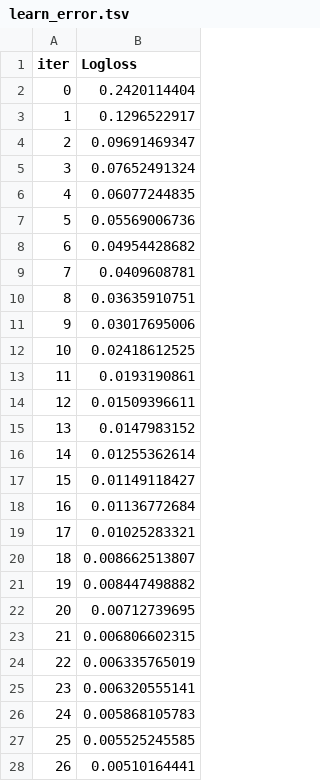
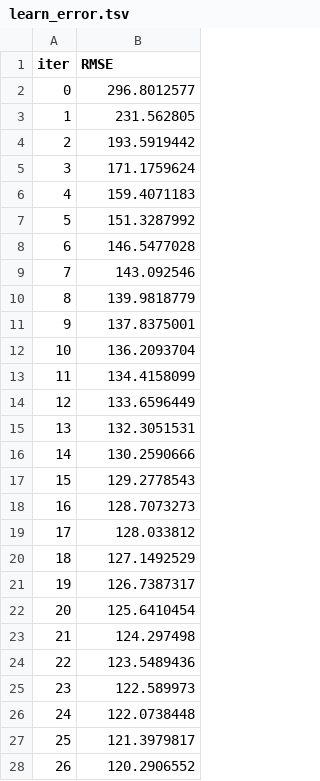
Before and after one commit to guicnw/ONLINE_DS_THEBRIDGE_GUILLERMO, a TSV file: Sprint_12/Sprint_12_Unidad_2/Ejercicios_Workout/catboost_info/learn_error.tsv, drawn as a sheet; only a part is shown; the diff covers the shown part only.

```diff
--- a/Sprint_12/Sprint_12_Unidad_2/Ejercicios_Workout/catboost_info/learn_error.tsv
+++ b/Sprint_12/Sprint_12_Unidad_2/Ejercicios_Workout/catboost_info/learn_error.tsv
@@ -1,28 +1,28 @@
-iter	Logloss
-0	0.2420114404
-1	0.1296522917
-2	0.09691469347
-3	0.07652491324
-4	0.06077244835
-5	0.05569006736
-6	0.04954428682
-7	0.0409608781
-8	0.03635910751
-9	0.03017695006
-10	0.02418612525
-11	0.0193190861
-12	0.01509396611
-13	0.0147983152
-14	0.01255362614
-15	0.01149118427
-16	0.01136772684
-17	0.01025283321
-18	0.008662513807
-19	0.008447498882
-20	0.00712739695
-21	0.006806602315
-22	0.006335765019
-23	0.006320555141
-24	0.005868105783
-25	0.005525245585
-26	0.00510164441
+iter	RMSE
+0	296.8012577
+1	231.562805
+2	193.5919442
+3	171.1759624
+4	159.4071183
+5	151.3287992
+6	146.5477028
+7	143.092546
+8	139.9818779
+9	137.8375001
+10	136.2093704
+11	134.4158099
+12	133.6596449
+13	132.3051531
+14	130.2590666
+15	129.2778543
+16	128.7073273
+17	128.033812
+18	127.1492529
+19	126.7387317
+20	125.6410454
+21	124.297498
+22	123.5489436
+23	122.589973
+24	122.0738448
+25	121.3979817
+26	120.2906552
```
Also changed, not shown: 73 edited cells elsewhere in this file, Sprint_12/Sprint_12_Unidad_2/Ejercicios_Workout/catboost_info/time_left.tsv, 4 other files.
